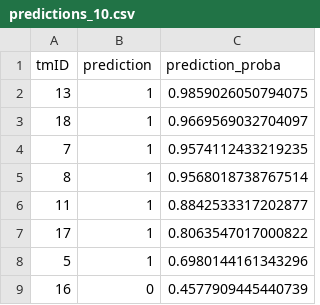
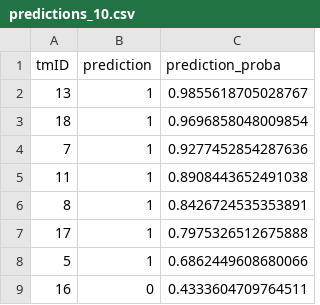
Before and after one commit to jmisidro/FEUP_ML, a CSV file: data/predictions/predictions_10.csv, drawn as a sheet.

```diff
--- a/data/predictions/predictions_10.csv
+++ b/data/predictions/predictions_10.csv
@@ -1,9 +1,9 @@
 tmID,prediction,prediction_proba
-13,1,0.9859026050794075
-18,1,0.9669569032704097
-7,1,0.9574112433219235
-8,1,0.9568018738767514
-11,1,0.8842533317202877
-17,1,0.8063547017000822
-5,1,0.6980144161343296
-16,0,0.4577909445440739
+13,1,0.9855618705028767
+18,1,0.9696858048009854
+7,1,0.9277452854287636
+11,1,0.8908443652491038
+8,1,0.8426724535353891
+17,1,0.7975326512675888
+5,1,0.6862449608680066
+16,0,0.4333604709764511
```
Also changed, not shown: data/clean/merged.csv, data/predictions/predictions_3.csv, 7 other files.
